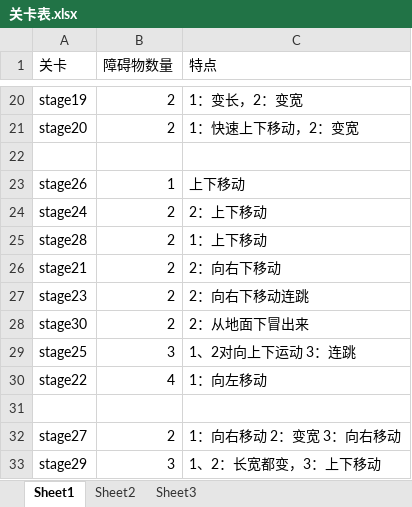
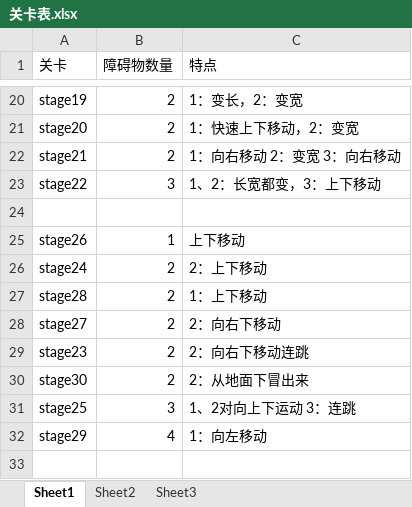
Before and after one commit to Collisions/code, an Excel workbook: Project-x/ProX/Resources/关卡表.xlsx, sheet Sheet1, drawn as a sheet; only a part is shown, gaps mark what is left out; values as stored, in another font and other column widths than the file's, no borders; removed rows and columns are numbered as before the commit, all else as after; the diff names each change by its address in the sheet, - before the commit and + after, or states it on an @@ line.

Commit message:
更新关卡表

```diff
--- a/Project-x/ProX/Resources/关卡表.xlsx (sheet Sheet1)
+++ b/Project-x/ProX/Resources/关卡表.xlsx (sheet Sheet1)
+row 22: stage21 | 2 | 1：向右移动 2：变宽 3：向右移动
+row 23: stage22 | 3 | 1、2：长宽都变，3：上下移动
-A28 (关卡): stage21
+A28 (关卡): stage27
-A32 (关卡): stage22
+A32 (关卡): stage29
-row 31: (empty)
-row 32: stage27 | 2 | 1：向右移动 2：变宽 3：向右移动
-row 33: stage29 | 3 | 1、2：长宽都变，3：上下移动
```
